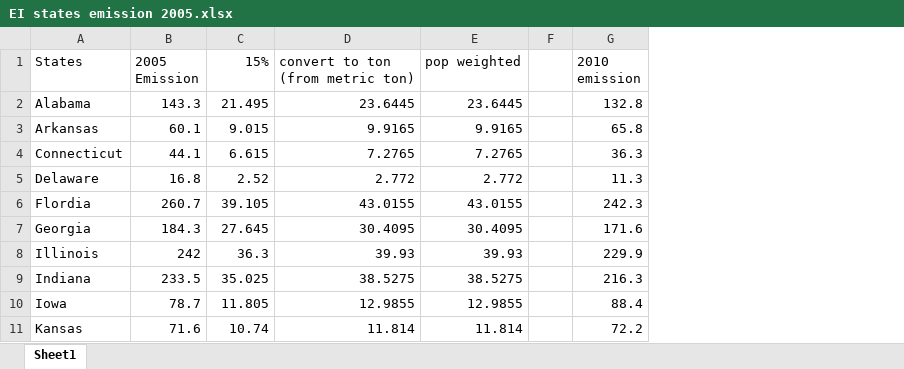
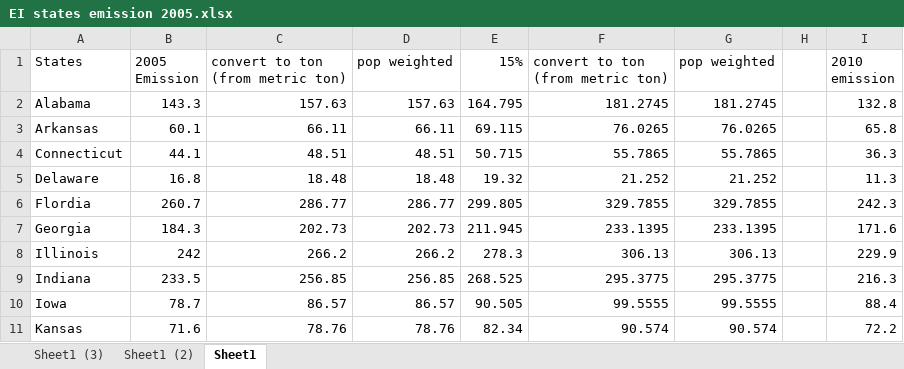
Before and after one commit to atpham88/US-CE, an Excel workbook: Python/Data/EI states emission 2005.xlsx, sheet Sheet1, drawn as a sheet; only a part is shown; values as stored, in another font and other column widths than the file's, no borders; addresses are those after the commit; the diff covers the shown part only; the diff names each change by its address in the sheet, - before the commit and + after, or states it on an @@ line.

```diff
--- a/Python/Data/EI states emission 2005.xlsx (sheet Sheet1)
+++ b/Python/Data/EI states emission 2005.xlsx (sheet Sheet1)
+sheet tab: Sheet1 (3)
+sheet tab: Sheet1 (2)
+column C (convert to ton (from metric ton)), rows 2-11: 157.63 | 66.11 | 48.51 | 18.48 | 286.77 | 202.73 | 266.2 | 256.85 | 86.57 | 78.76
+column D (pop weighted), rows 2-11: 157.63 | 66.11 | 48.51 | 18.48 | 286.77 | 202.73 | 266.2 | 256.85 | 86.57 | 78.76
-E2 (15%): 21.495
+E2 (15%): 164.795
-F2 (convert to ton (from metric ton)): 23.6445
+F2 (convert to ton (from metric ton)): 181.2745
-G2 (pop weighted): 23.6445
+G2 (pop weighted): 181.2745
-E3 (15%): 9.015
+E3 (15%): 69.115
-F3 (convert to ton (from metric ton)): 9.9165
+F3 (convert to ton (from metric ton)): 76.0265
-G3 (pop weighted): 9.9165
+G3 (pop weighted): 76.0265
-E4 (15%): 6.615
+E4 (15%): 50.715
-F4 (convert to ton (from metric ton)): 7.2765
+F4 (convert to ton (from metric ton)): 55.7865
-G4 (pop weighted): 7.2765
+G4 (pop weighted): 55.7865
-E5 (15%): 2.52
+E5 (15%): 19.32
-F5 (convert to ton (from metric ton)): 2.772
+F5 (convert to ton (from metric ton)): 21.252
-G5 (pop weighted): 2.772
+G5 (pop weighted): 21.252
-E6 (15%): 39.105
+E6 (15%): 299.805
-F6 (convert to ton (from metric ton)): 43.0155
+F6 (convert to ton (from metric ton)): 329.7855
-G6 (pop weighted): 43.0155
+G6 (pop weighted): 329.7855
-E7 (15%): 27.645
+E7 (15%): 211.945
-F7 (convert to ton (from metric ton)): 30.4095
+F7 (convert to ton (from metric ton)): 233.1395
-G7 (pop weighted): 30.4095
+G7 (pop weighted): 233.1395
-E8 (15%): 36.3
+E8 (15%): 278.3
-F8 (convert to ton (from metric ton)): 39.93
+F8 (convert to ton (from metric ton)): 306.13
-G8 (pop weighted): 39.93
+G8 (pop weighted): 306.13
-E9 (15%): 35.025
+E9 (15%): 268.525
-F9 (convert to ton (from metric ton)): 38.5275
+F9 (convert to ton (from metric ton)): 295.3775
-G9 (pop weighted): 38.5275
+G9 (pop weighted): 295.3775
-E10 (15%): 11.805
+E10 (15%): 90.505
-F10 (convert to ton (from metric ton)): 12.9855
+F10 (convert to ton (from metric ton)): 99.5555
-G10 (pop weighted): 12.9855
+G10 (pop weighted): 99.5555
-E11 (15%): 10.74
+E11 (15%): 82.34
-F11 (convert to ton (from metric ton)): 11.814
+F11 (convert to ton (from metric ton)): 90.574
-G11 (pop weighted): 11.814
+G11 (pop weighted): 90.574
```
Also changed, not shown: 1 added row and 95 edited cells elsewhere in this sheet, formulas that keep their value, Python/Data/newTechCE.xlsx, Python/Results Summary/Results_EI_NegativeNEin2020_-724_TrueREFERENCEreference.xlsx, 54 other files.
